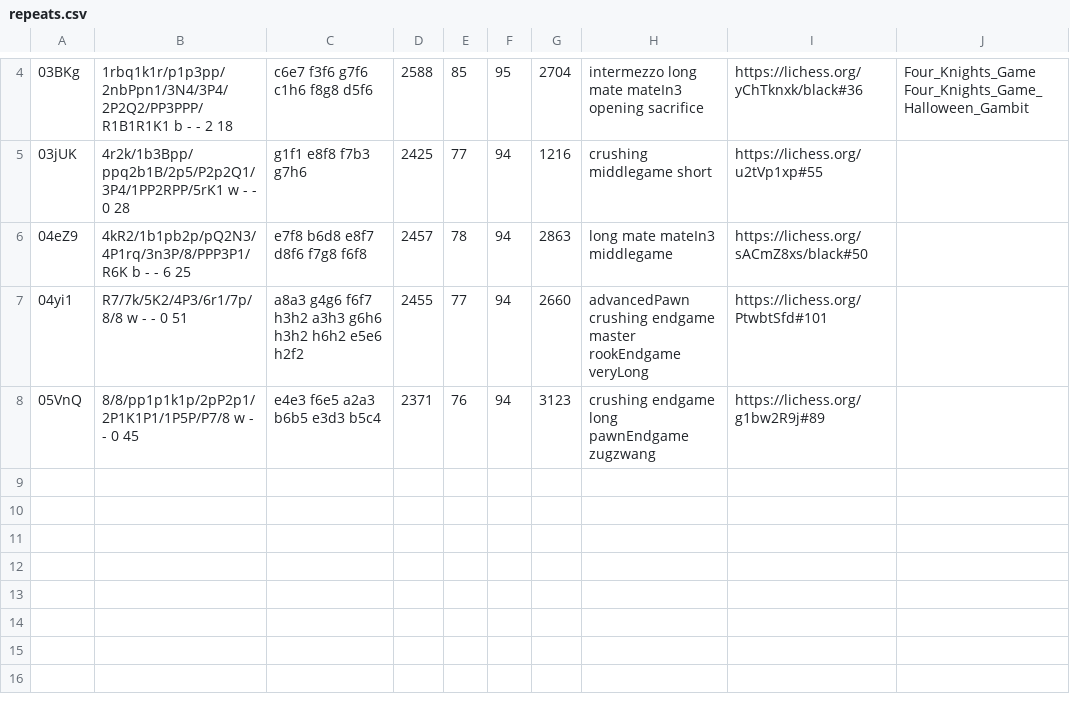
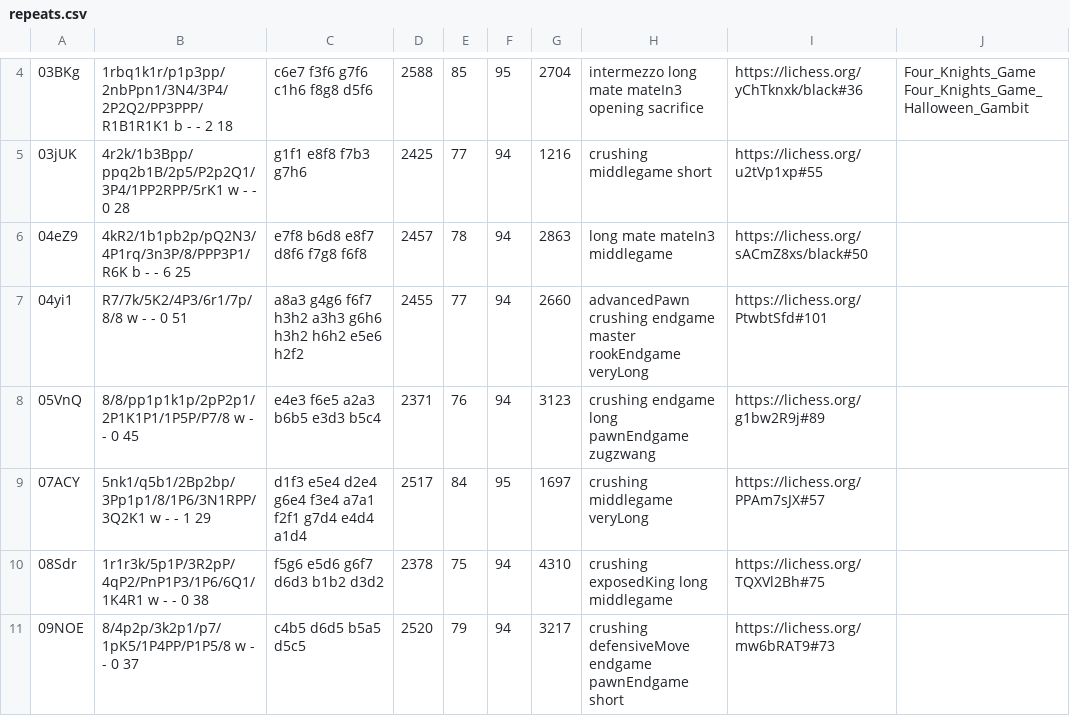
Before and after one commit to DylanJWolf/Chesscrunch-1, a CSV file: repeats.csv, drawn as a sheet; only a part is shown, gaps mark what is left out; the diff names each change by its address in the sheet, - before the commit and + after, or states it on an @@ line.

```diff
--- a/repeats.csv
+++ b/repeats.csv
+row 9: 07ACY | 5nk1/q5b1/2Bp2bp/3Pp1p1/8/1P6/3N1RPP/3Q2K1 w - - 1 29 | d1f3 e5e4 d2e4 g6e4 f3e4 a7a1 f2f1 g7d4 e4d4 a1d4 | 2517 | 84 | 95 | 1697 | crushing middlegame veryLong | https://lichess.org/PPAm7sJX#57
+row 10: 08Sdr | 1r1r3k/5p1P/3R2pP/4qP2/PnP1P3/1P6/6Q1/1K4R1 w - - 0 38 | f5g6 e5d6 g6f7 d6d3 b1b2 d3d2 | 2378 | 75 | 94 | 4310 | crushing exposedKing long middlegame | https://lichess.org/TQXVl2Bh#75
+row 11: 09NOE | 8/4p2p/3k2p1/p7/1pK5/1P4PP/P1P5/8 w - - 0 37 | c4b5 d6d5 b5a5 d5c5 | 2520 | 79 | 94 | 3217 | crushing defensiveMove endgame pawnEndgame short | https://lichess.org/mw6bRAT9#73
```
Also changed, not shown: 8 other files.
